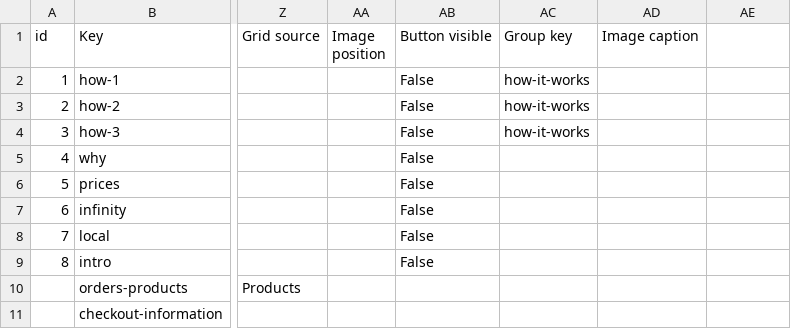
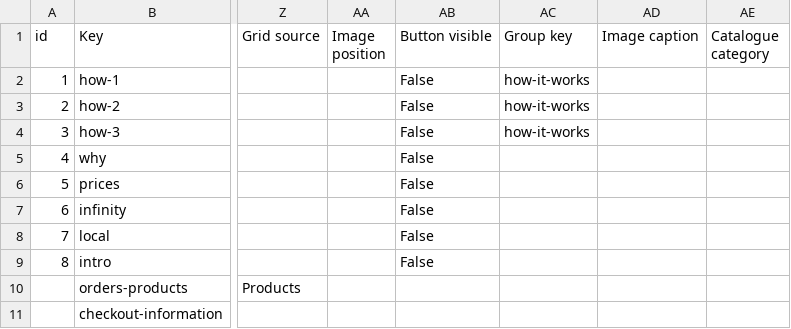
Before and after one commit to rootedcommons/rooted-commons, a CSV file: baserow-imports/03-sections.csv, drawn as a sheet; only a part is shown, gaps mark what is left out; the diff names each change by its address in the sheet, - before the commit and + after, or states it on an @@ line.

```diff
--- a/baserow-imports/03-sections.csv
+++ b/baserow-imports/03-sections.csv
-AE1: (empty)
+AE1: Catalogue category
```
Also changed, not shown: 4 other files.
